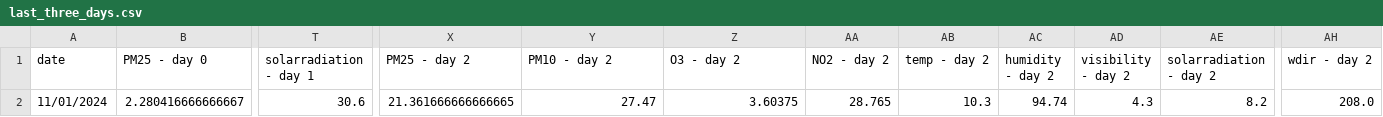
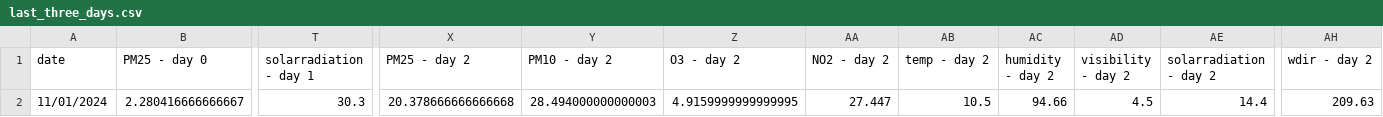
Before and after one commit to atodorov284/air-quality-forecast, a CSV file: data/model_predictions/last_three_days.csv, drawn as a sheet; only a part is shown, gaps mark what is left out; the diff names each change by its address in the sheet, - before the commit and + after, or states it on an @@ line.

Commit message:
Update prediction data

```diff
--- a/data/model_predictions/last_three_days.csv
+++ b/data/model_predictions/last_three_days.csv
-T2 (solarradiation - day 1): 30.6
+T2 (solarradiation - day 1): 30.3
-X2 (PM25 - day 2): 21.361666666666665
+X2 (PM25 - day 2): 20.378666666666668
-Y2 (PM10 - day 2): 27.47
+Y2 (PM10 - day 2): 28.494000000000003
-Z2 (O3 - day 2): 3.60375
+Z2 (O3 - day 2): 4.9159999999999995
-AA2 (NO2 - day 2): 28.765
+AA2 (NO2 - day 2): 27.447
-AB2 (temp - day 2): 10.3
+AB2 (temp - day 2): 10.5
-AC2 (humidity - day 2): 94.74
+AC2 (humidity - day 2): 94.66
-AD2 (visibility - day 2): 4.3
+AD2 (visibility - day 2): 4.5
-AE2 (solarradiation - day 2): 8.2
+AE2 (solarradiation - day 2): 14.4
-AH2 (wdir - day 2): 208.0
+AH2 (wdir - day 2): 209.63
```
Also changed, not shown: data/model_predictions/prediction_data.csv.
